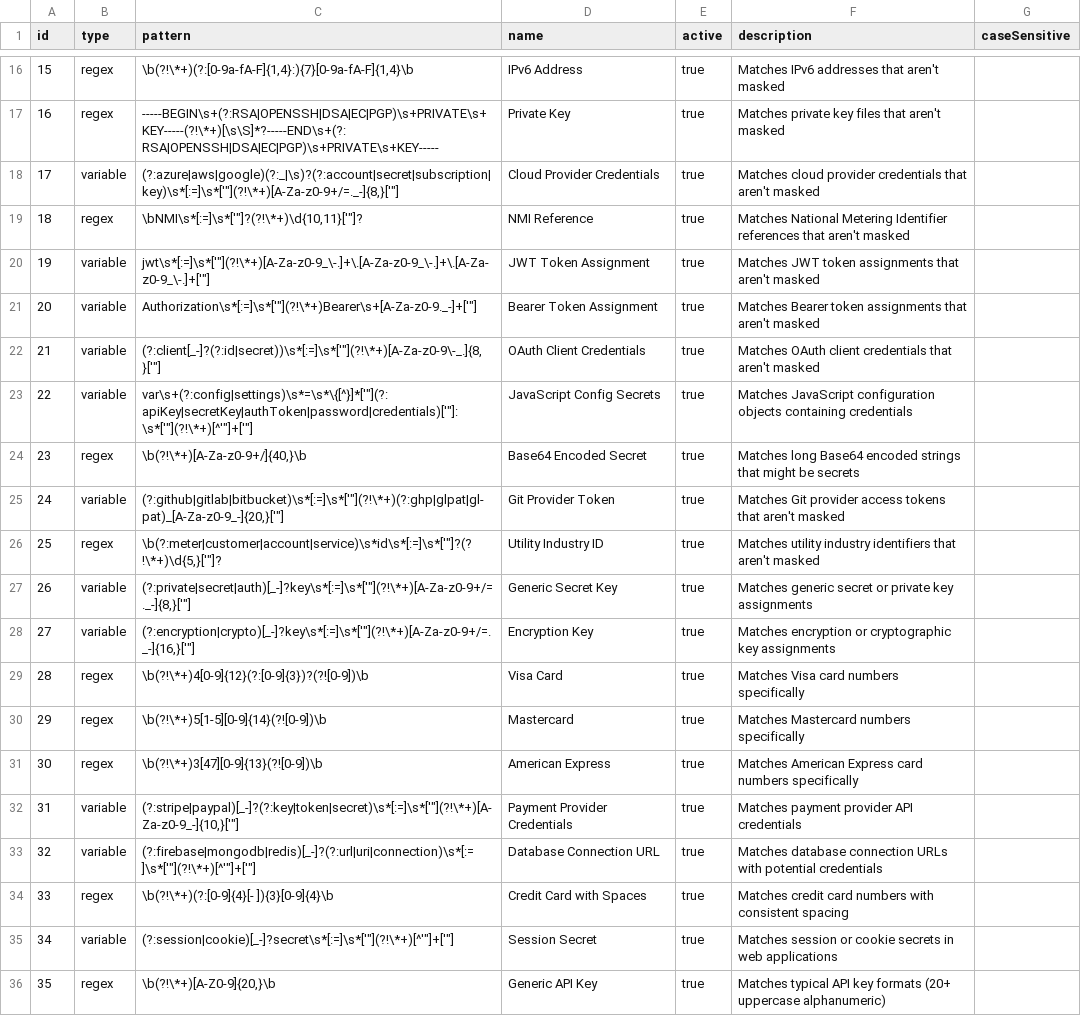
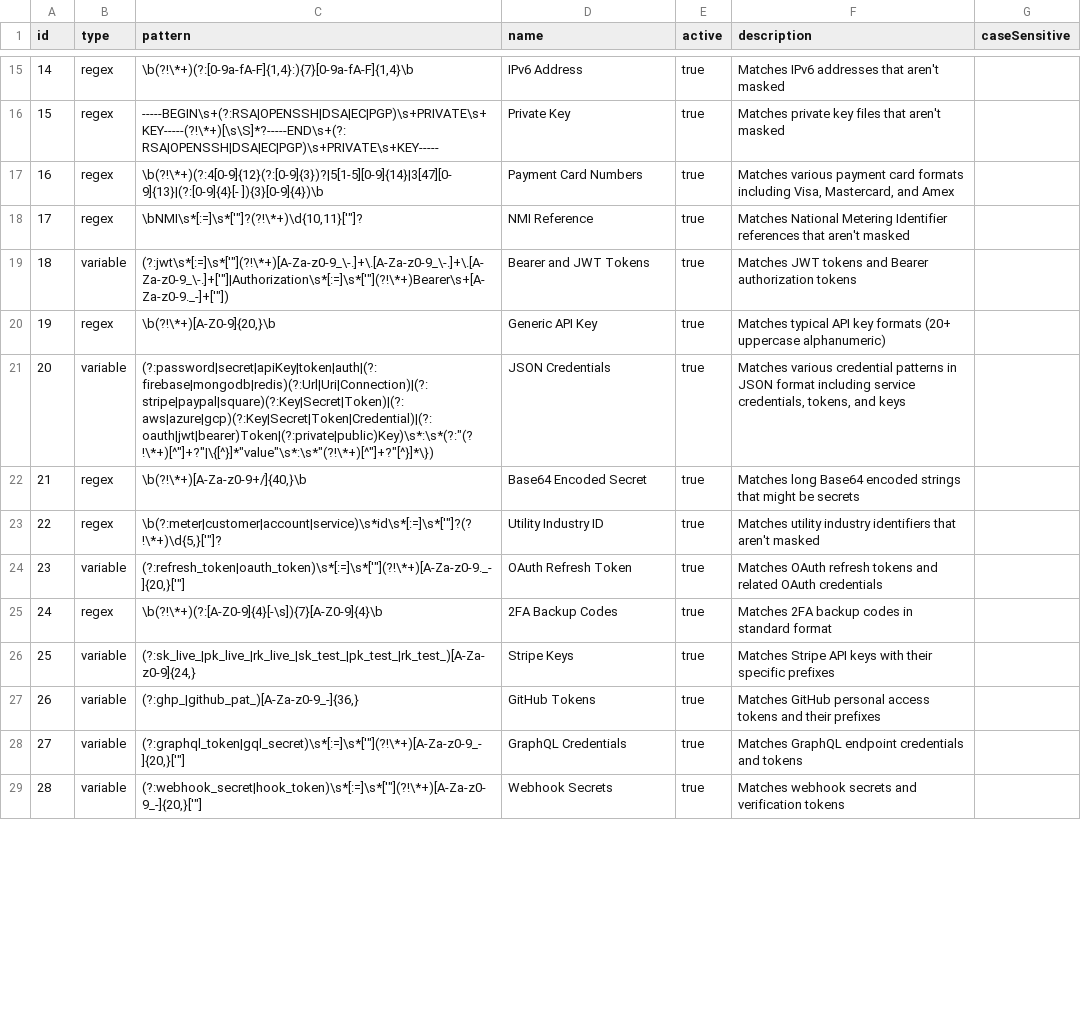
Before and after one commit to itcon-pty-au/typingmind-contentshield, a TSV file: typingmind-contentshield-rules.tsv, drawn as a sheet; only a part is shown, gaps mark what is left out; removed rows and columns are numbered as before the commit, all else as after; the diff covers the shown part only; the diff names each change by its address in the sheet, - before the commit and + after, or states it on an @@ line.

Commit message:
Add description and cleaned up default rules

```diff
--- a/typingmind-contentshield-rules.tsv
+++ b/typingmind-contentshield-rules.tsv
@@ column A (id) renumbered between rows 7 and 35 @@
-row 18: 17 | variable | (?:azure|aws|google)(?:_|\s)?(?:account|secret|subscription|key)\s*[:=]\s*['"](?!\*+)[A-Za-z0-9+/=._-]{8,}['"] | Cloud Provider Credentials | true | Matches cloud provider credentials that aren't masked
+row 17: 16 | regex | \b(?!\*+)(?:4[0-9]{12}(?:[0-9]{3})?|5[1-5][0-9]{14}|3[47][0-9]{13}|(?:[0-9]{4}[- ]){3}[0-9]{4})\b | Payment Card Numbers | true | Matches various payment card formats including Visa, Mastercard, and Amex
-C19 (pattern): jwt\s*[:=]\s*['"](?!\*+)[A-Za-z0-9_\-.]+\.[A-Za-z0-9_\-.]+\.[A-Za-z0-9_\-.]+['"]
+C19 (pattern): (?:jwt\s*[:=]\s*['"](?!\*+)[A-Za-z0-9_\-.]+\.[A-Za-z0-9_\-.]+\.[A-Za-z0-9_\-.]+['"]|Authorization\s*[:=]\s*['"](?!\*+)Bearer\s+[A-Za-z0-9._-]+['"])
-D19 (name): JWT Token Assignment
+D19 (name): Bearer and JWT Tokens
-F19 (description): Matches JWT token assignments that aren't masked
+F19 (description): Matches JWT tokens and Bearer authorization tokens
-row 21: 20 | variable | Authorization\s*[:=]\s*['"](?!\*+)Bearer\s+[A-Za-z0-9._-]+['"] | Bearer Token Assignment | true | Matches Bearer token assignments that aren't masked
-row 22: 21 | variable | (?:client[_-]?(?:id|secret))\s*[:=]\s*['"](?!\*+)[A-Za-z0-9\-_.]{8,}['"] | OAuth Client Credentials | true | Matches OAuth client credentials that aren't masked
@@ row 36 moved to row 20: 19 @@
-C21 (pattern): var\s+(?:config|settings)\s*=\s*\{[^}]*['"](?:apiKey|secretKey|authToken|password|credentials)['"]:\s*['"](?!\*+)[^'"]+['"]
+C21 (pattern): (?:password|secret|apiKey|token|auth|(?:firebase|mongodb|redis)(?:Url|Uri|Connection)|(?:stripe|paypal|square)(?:Key|Secret|Token)|(?:aws|azure|gcp)(?:Key|Secret|Token|Credential)|(?:oauth|jwt|bearer)Token|(?:private|public)Key)\s*:\s*(?:"(?!\*+)[^"]+?"|\{[^}]*"value"\s*:\s*"(?!\*+)[^"]+?"[^}]*\})
-D21 (name): JavaScript Config Secrets
+D21 (name): JSON Credentials
-F21 (description): Matches JavaScript configuration objects containing credentials
+F21 (description): Matches various credential patterns in JSON format including service credentials, tokens, and keys
-row 25: 24 | variable | (?:github|gitlab|bitbucket)\s*[:=]\s*['"](?!\*+)(?:ghp|glpat|gl-pat)_[A-Za-z0-9_-]{20,}['"] | Git Provider Token | true | Matches Git provider access tokens that aren't masked
-C24 (pattern): (?:private|secret|auth)[_-]?key\s*[:=]\s*['"](?!\*+)[A-Za-z0-9+/=._-]{8,}['"]
+C24 (pattern): (?:refresh_token|oauth_token)\s*[:=]\s*['"](?!\*+)[A-Za-z0-9._-]{20,}['"]
-D24 (name): Generic Secret Key
+D24 (name): OAuth Refresh Token
-F24 (description): Matches generic secret or private key assignments
+F24 (description): Matches OAuth refresh tokens and related OAuth credentials
-row 28: 27 | variable | (?:encryption|crypto)[_-]?key\s*[:=]\s*['"](?!\*+)[A-Za-z0-9+/=._-]{16,}['"] | Encryption Key | true | Matches encryption or cryptographic key assignments
-row 29: 28 | regex | \b(?!\*+)4[0-9]{12}(?:[0-9]{3})?(?![0-9])\b | Visa Card | true | Matches Visa card numbers specifically
-row 30: 29 | regex | \b(?!\*+)5[1-5][0-9]{14}(?![0-9])\b | Mastercard | true | Matches Mastercard numbers specifically
-C25 (pattern): \b(?!\*+)3[47][0-9]{13}(?![0-9])\b
+C25 (pattern): \b(?!\*+)(?:[A-Z0-9]{4}[-\s]){7}[A-Z0-9]{4}\b
-D25 (name): American Express
+D25 (name): 2FA Backup Codes
-F25 (description): Matches American Express card numbers specifically
+F25 (description): Matches 2FA backup codes in standard format
+row 26: 25 | variable | (?:sk_live_|pk_live_|rk_live_|sk_test_|pk_test_|rk_test_)[A-Za-z0-9]{24,} | Stripe Keys | true | Matches Stripe API keys with their specific prefixes
+row 27: 26 | variable | (?:ghp_|github_pat_)[A-Za-z0-9_-]{36,} | GitHub Tokens | true | Matches GitHub personal access tokens and their prefixes
-C28 (pattern): (?:stripe|paypal)[_-]?(?:key|token|secret)\s*[:=]\s*['"](?!\*+)[A-Za-z0-9_-]{10,}['"]
+C28 (pattern): (?:graphql_token|gql_secret)\s*[:=]\s*['"](?!\*+)[A-Za-z0-9_-]{20,}['"]
-D28 (name): Payment Provider Credentials
+D28 (name): GraphQL Credentials
-F28 (description): Matches payment provider API credentials
+F28 (description): Matches GraphQL endpoint credentials and tokens
-row 33: 32 | variable | (?:firebase|mongodb|redis)[_-]?(?:url|uri|connection)\s*[:=]\s*['"](?!\*+)[^'"]+['"] | Database Connection URL | true | Matches database connection URLs with potential credentials
-row 34: 33 | regex | \b(?!\*+)(?:[0-9]{4}[- ]){3}[0-9]{4}\b | Credit Card with Spaces | true | Matches credit card numbers with consistent spacing
-C29 (pattern): (?:session|cookie)[_-]?secret\s*[:=]\s*['"](?!\*+)[^'"]+['"]
+C29 (pattern): (?:webhook_secret|hook_token)\s*[:=]\s*['"](?!\*+)[A-Za-z0-9_-]{20,}['"]
-D29 (name): Session Secret
+D29 (name): Webhook Secrets
-F29 (description): Matches session or cookie secrets in web applications
+F29 (description): Matches webhook secrets and verification tokens
```
Also changed, not shown: 6 added rows, 6 removed rows and 15 edited cells elsewhere in this file, 1 other file.
